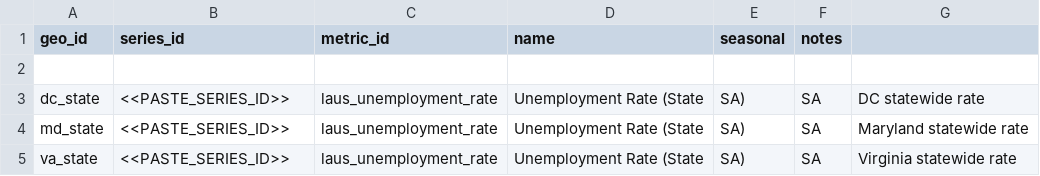
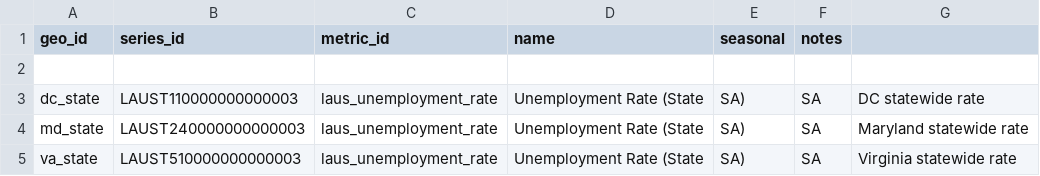
Before and after one commit to chineduezebuiroh/realestate-intel, a CSV file: config/laus_series.csv, drawn as a sheet.

Commit message:
Update laus_series.csv

```diff
--- a/config/laus_series.csv
+++ b/config/laus_series.csv
@@ -2,4 +2,4 @@ geo_id,series_id,metric_id,name,seasonal,notes
 
-dc_state,<<PASTE_SERIES_ID>>,laus_unemployment_rate,Unemployment Rate (State, SA),SA,DC statewide rate
-md_state,<<PASTE_SERIES_ID>>,laus_unemployment_rate,Unemployment Rate (State, SA),SA,Maryland statewide rate
-va_state,<<PASTE_SERIES_ID>>,laus_unemployment_rate,Unemployment Rate (State, SA),SA,Virginia statewide rate
+dc_state,LAUST110000000000003,laus_unemployment_rate,Unemployment Rate (State, SA),SA,DC statewide rate
+md_state,LAUST240000000000003,laus_unemployment_rate,Unemployment Rate (State, SA),SA,Maryland statewide rate
+va_state,LAUST510000000000003,laus_unemployment_rate,Unemployment Rate (State, SA),SA,Virginia statewide rate
```
